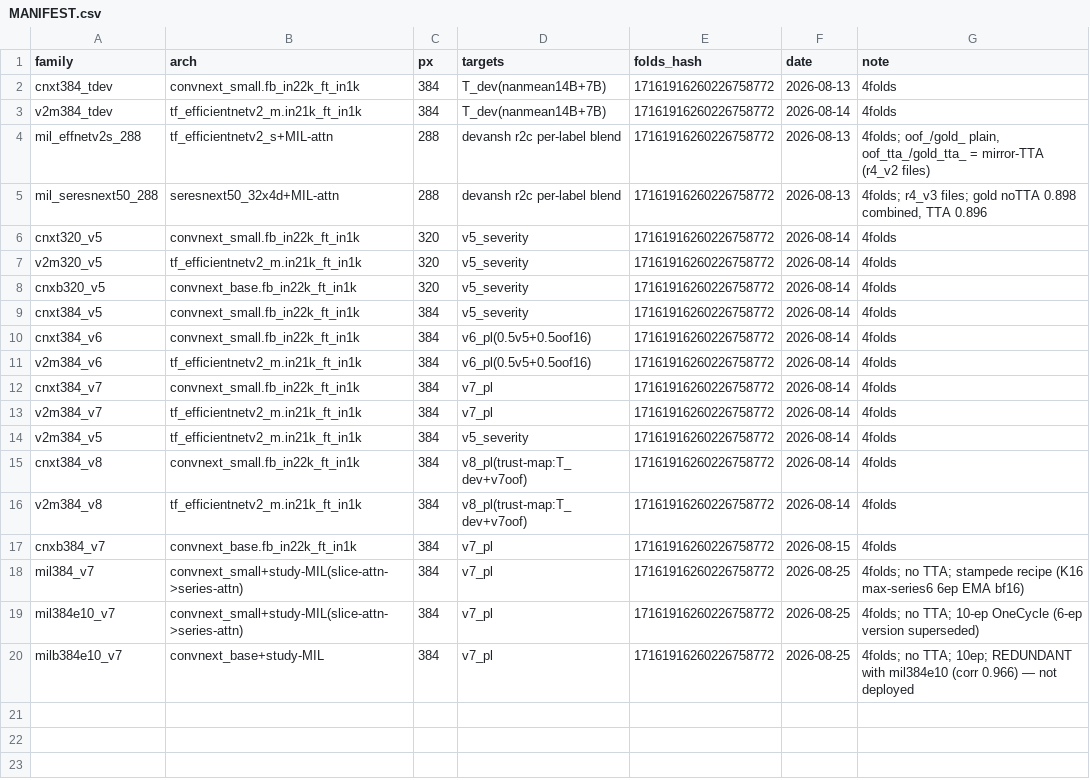
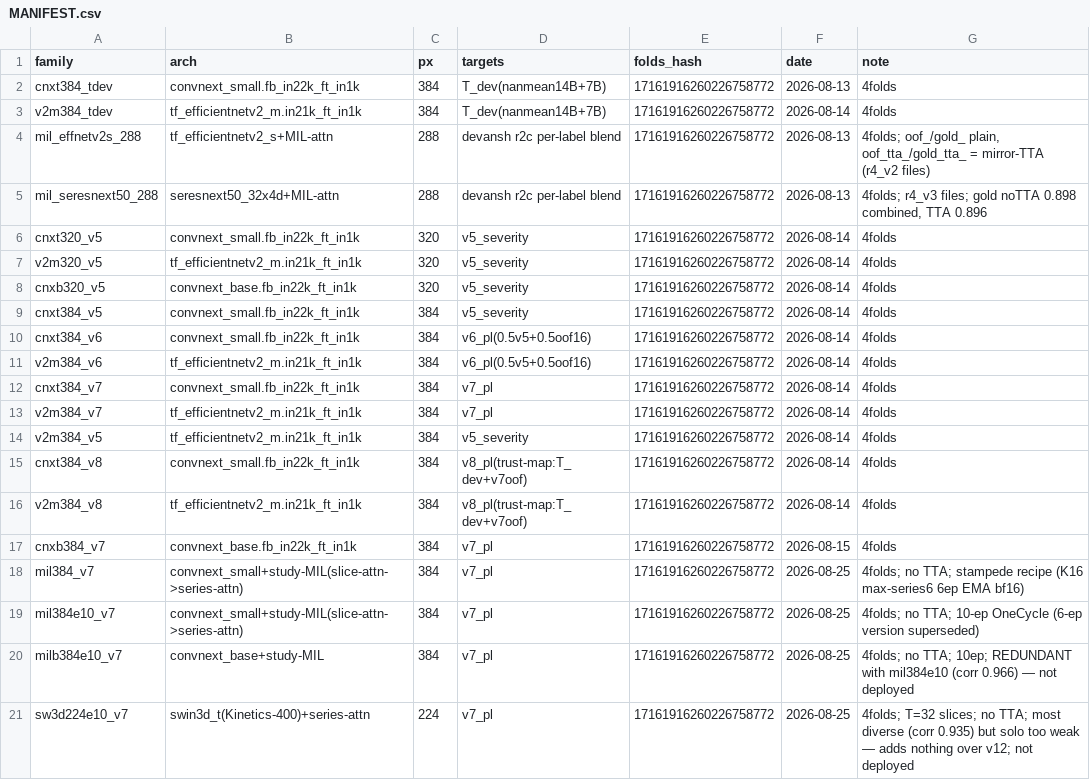
Before and after one commit to Devanshpandey/rsna-knee-closeai, a CSV file: shared/oof/MANIFEST.csv, drawn as a sheet.

```diff
--- a/shared/oof/MANIFEST.csv
+++ b/shared/oof/MANIFEST.csv
@@ -20 +20,2 @@ mil384e10_v7,convnext_small+study-MIL(slice-attn->series-attn),384,v7_pl,1716191
 milb384e10_v7,convnext_base+study-MIL,384,v7_pl,17161916260226758772,2026-08-25,"4folds; no TTA; 10ep; REDUNDANT with mil384e10 (corr 0.966) — not deployed"
+sw3d224e10_v7,swin3d_t(Kinetics-400)+series-attn,224,v7_pl,17161916260226758772,2026-08-25,"4folds; T=32 slices; no TTA; most diverse (corr 0.935) but solo too weak — adds nothing over v12; not deployed"
```
Also changed, not shown: 2 other files.
